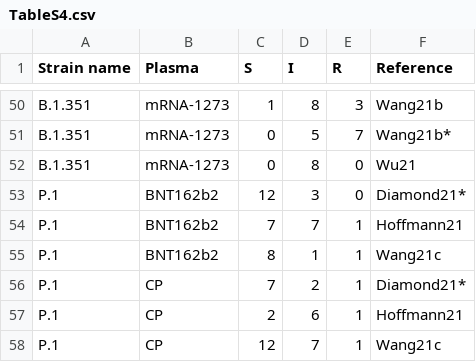
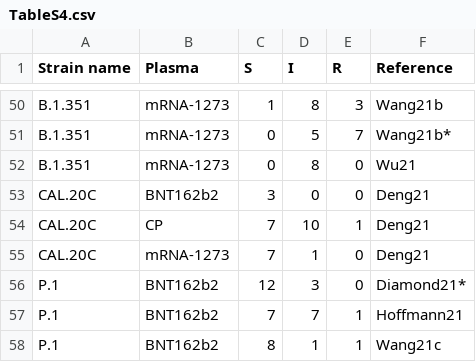
Before and after one commit to hivdb/covid-drdb-reports, a CSV file: susceptibility-data_files/table/TableS4.csv, drawn as a sheet; only a part is shown, gaps mark what is left out; the shorter side is filled out with more unchanged rows; the diff names each change by its address in the sheet, - before the commit and + after, or states it on an @@ line.

Commit message:
add CAL.20C in tables

```diff
--- a/susceptibility-data_files/table/TableS4.csv
+++ b/susceptibility-data_files/table/TableS4.csv
+row 53: CAL.20C | BNT162b2 | 3 | 0 | 0 | Deng21
+row 54: CAL.20C | CP | 7 | 10 | 1 | Deng21
+row 55: CAL.20C | mRNA-1273 | 7 | 1 | 0 | Deng21
```
Also changed, not shown: susceptibility-data_files/table/TableS3.csv, susceptibility-data_files/table/table4.csv, 12 other files.
